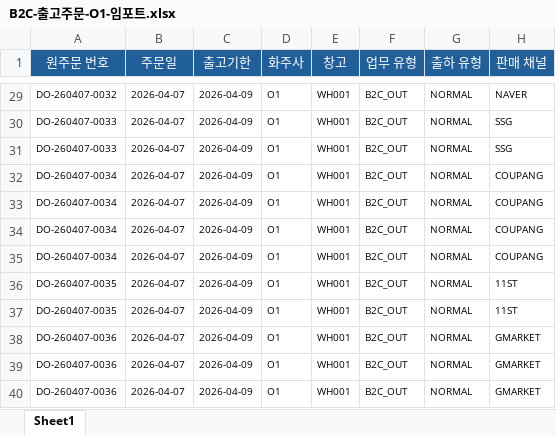
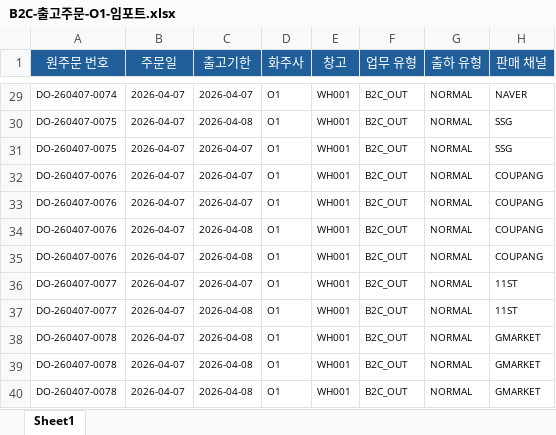
Before and after one commit to hatiolab/operato-wms-ai, an Excel workbook: templates/B2C-출고주문-O1-임포트.xlsx, sheet Sheet1, drawn as a sheet; only a part is shown, gaps mark what is left out; values as stored, in another font and other column widths than the file's, no borders; the diff covers the shown part only; the diff names each change by its address in the sheet, - before the commit and + after, or states it on an @@ line.

```diff
--- a/templates/B2C-출고주문-O1-임포트.xlsx (sheet Sheet1)
+++ b/templates/B2C-출고주문-O1-임포트.xlsx (sheet Sheet1)
-A29 (원주문 번호): DO-260407-0032
+A29 (원주문 번호): DO-260407-0074
-C29 (출고기한): 2026-04-09
+C29 (출고기한): 2026-04-07
-A30:A31 (원주문 번호): DO-260407-0033
+A30:A31 (원주문 번호): DO-260407-0075
-C30 (출고기한): 2026-04-09
+C30 (출고기한): 2026-04-08
-C31:C33 (출고기한): 2026-04-09
+C31:C33 (출고기한): 2026-04-07
-A32:A35 (원주문 번호): DO-260407-0034
+A32:A35 (원주문 번호): DO-260407-0076
-C34:C35 (출고기한): 2026-04-09
+C34:C35 (출고기한): 2026-04-08
-A36:A37 (원주문 번호): DO-260407-0035
+A36:A37 (원주문 번호): DO-260407-0077
-C36 (출고기한): 2026-04-09
+C36 (출고기한): 2026-04-07
-C37:C40 (출고기한): 2026-04-09
+C37:C40 (출고기한): 2026-04-08
-A38:A40 (원주문 번호): DO-260407-0036
+A38:A40 (원주문 번호): DO-260407-0078
```
Also changed, not shown: 47 edited cells elsewhere in this sheet, 3 other files.
